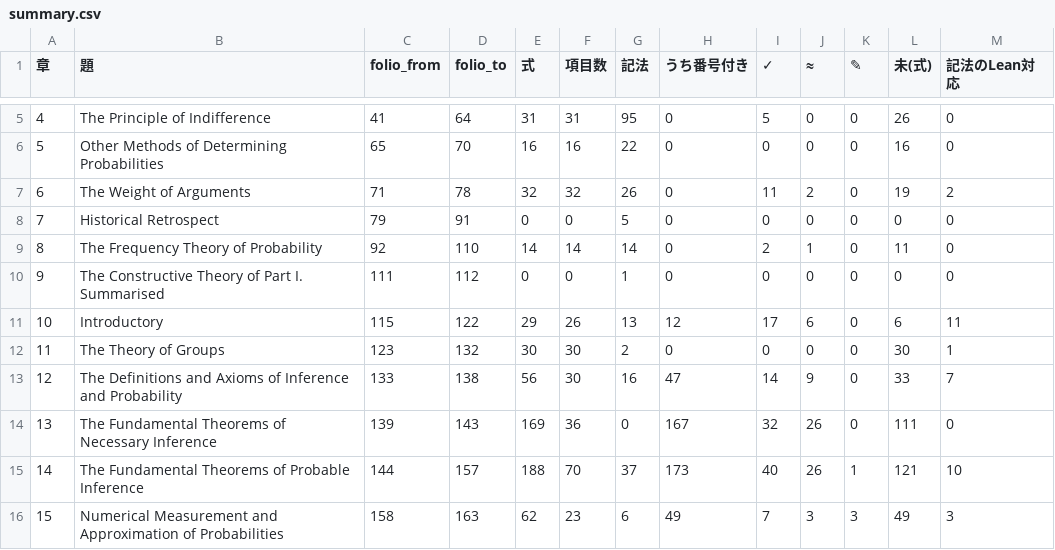
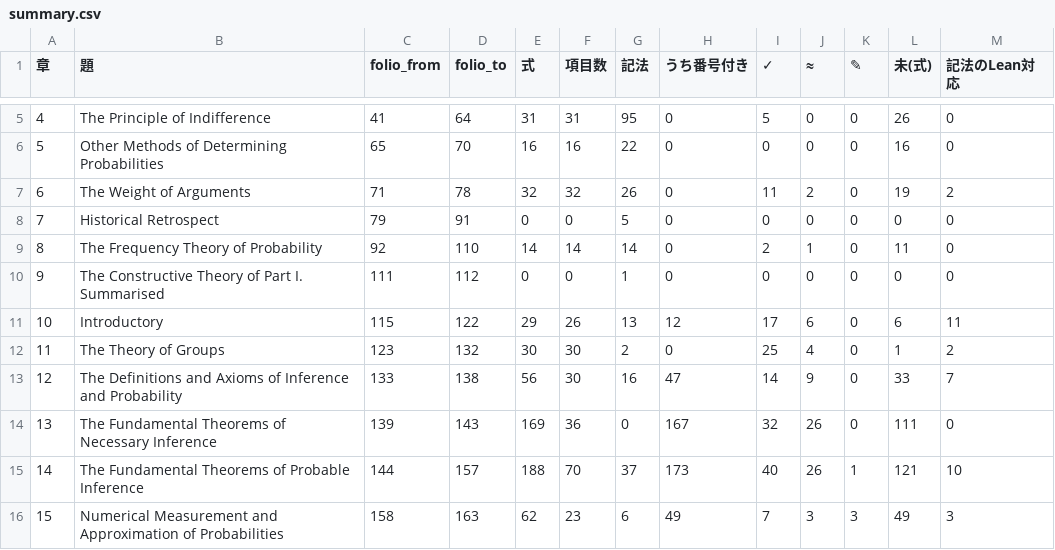
Before and after one commit to kazzarai/keynes-treatise-lean-audit, a CSV file: docs/全数台帳/summary.csv, drawn as a sheet; only a part is shown, gaps mark what is left out.

```diff
--- a/docs/全数台帳/summary.csv
+++ b/docs/全数台帳/summary.csv
@@ -11,3 +11,3 @@
 10,Introductory,115,122,29,26,13,12,17,6,0,6,11
-11,The Theory of Groups,123,132,30,30,2,0,0,0,0,30,1
+11,The Theory of Groups,123,132,30,30,2,0,25,4,0,1,2
 12,The Definitions and Axioms of Inference and Probability,133,138,56,30,16,47,14,9,0,33,7
```
Also changed, not shown: 5 other files.
